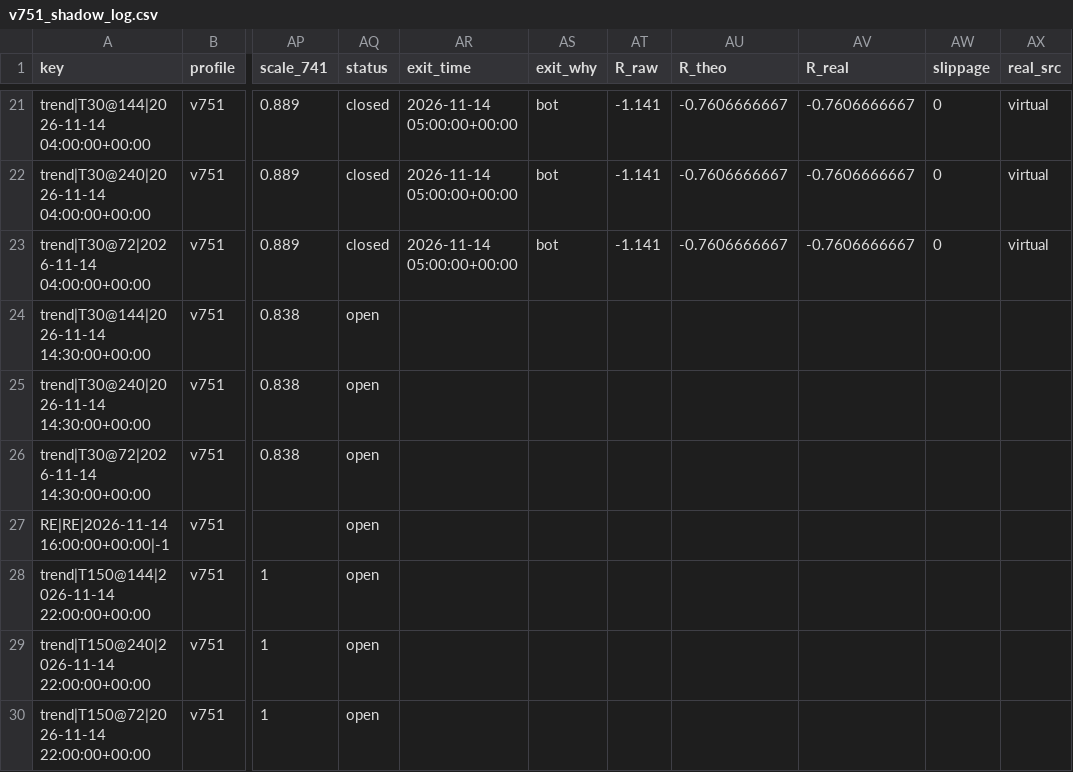
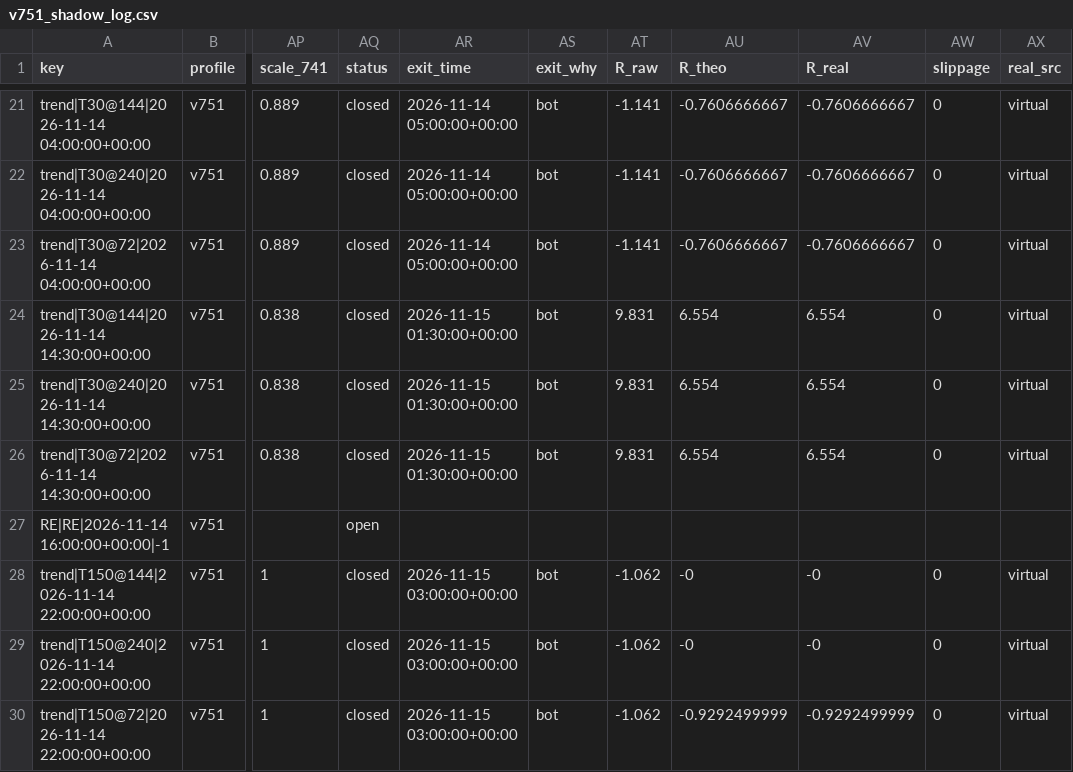
Before and after one commit to betmow/New-repo, a CSV file: bot_reports/v753/v751_shadow_log.csv, drawn as a sheet; only a part is shown, gaps mark what is left out; the diff names each change by its address in the sheet, - before the commit and + after, or states it on an @@ line.

```diff
--- a/bot_reports/v753/v751_shadow_log.csv
+++ b/bot_reports/v753/v751_shadow_log.csv
-AQ24:AQ26 (status): open
+AQ24:AQ26 (status): closed
-AR24:AR26 (exit_time): (empty)
+AR24:AR26 (exit_time): 2026-11-15 01:30:00+00:00
-AS24:AS26 (exit_why): (empty)
+AS24:AS26 (exit_why): bot
-AT24:AT26 (R_raw): (empty)
+AT24:AT26 (R_raw): 9.831
-AU24:AU26 (R_theo): (empty)
+AU24:AU26 (R_theo): 6.554
-AV24:AV26 (R_real): (empty)
+AV24:AV26 (R_real): 6.554
-AW24:AW26 (slippage): (empty)
+AW24:AW26 (slippage): 0
-AX24:AX26 (real_src): (empty)
+AX24:AX26 (real_src): virtual
-AQ28:AQ30 (status): open
+AQ28:AQ30 (status): closed
-AR28:AR30 (exit_time): (empty)
+AR28:AR30 (exit_time): 2026-11-15 03:00:00+00:00
-AS28:AS30 (exit_why): (empty)
+AS28:AS30 (exit_why): bot
-AT28:AT30 (R_raw): (empty)
+AT28:AT30 (R_raw): -1.062
-AU28:AU29 (R_theo): (empty)
+AU28:AU29 (R_theo): -0
-AV28:AV29 (R_real): (empty)
+AV28:AV29 (R_real): -0
-AW28:AW30 (slippage): (empty)
+AW28:AW30 (slippage): 0
-AX28:AX30 (real_src): (empty)
+AX28:AX30 (real_src): virtual
-AU30 (R_theo): (empty)
+AU30 (R_theo): -0.9292499999
-AV30 (R_real): (empty)
+AV30 (R_real): -0.9292499999
```
Also changed, not shown: bot_reports/v753/v753_shadow_log.csv, 4 other files.
